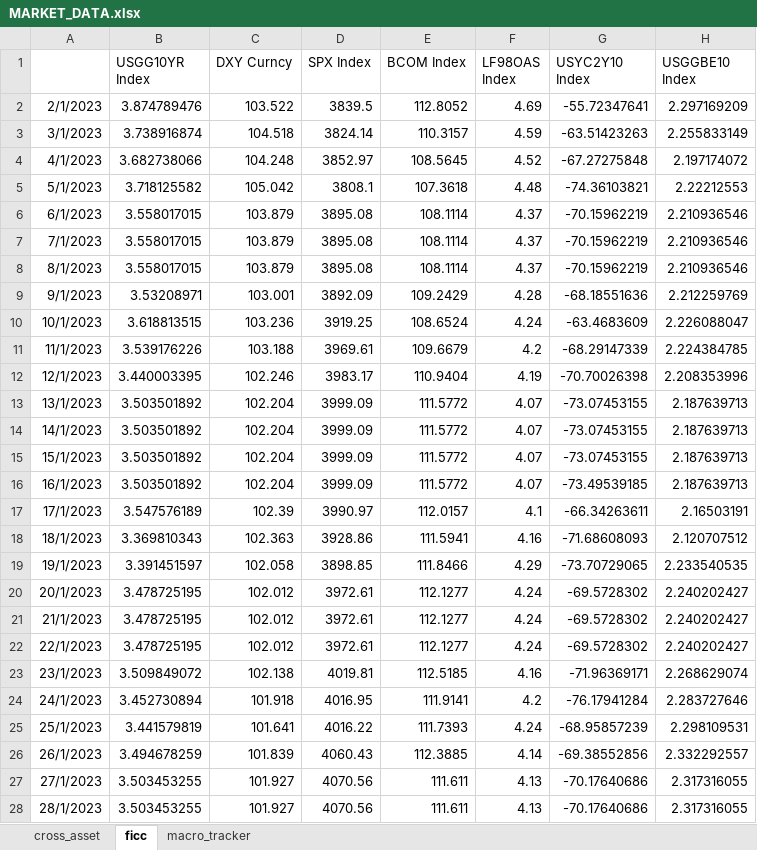
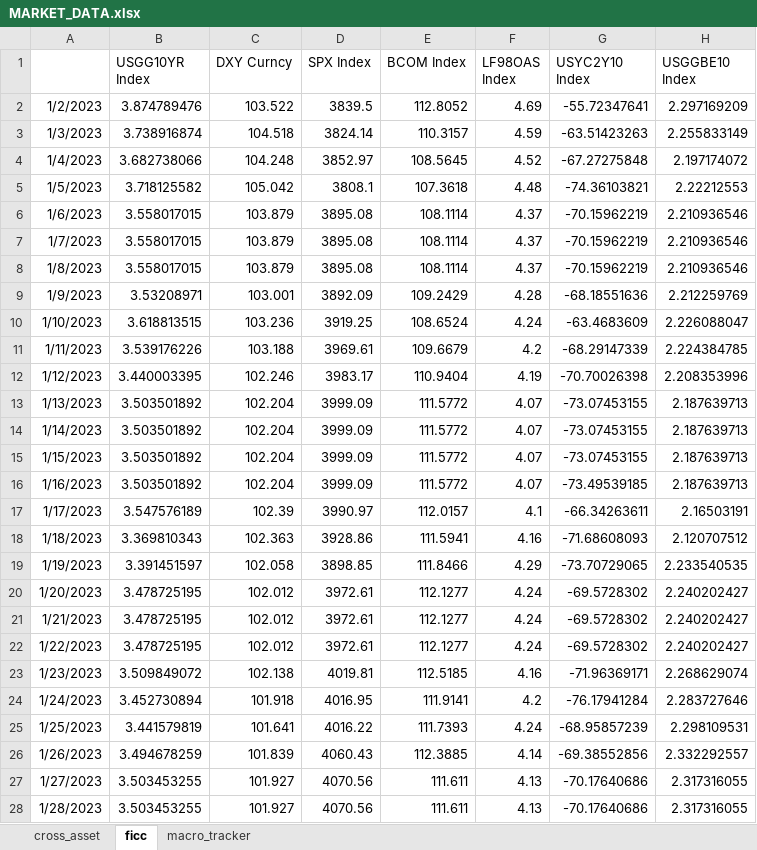
Before and after one commit to ChuchuLS/market-reading, an Excel workbook: data/MARKET_DATA.xlsx, sheet ficc, drawn as a sheet; only a part is shown; values as stored, in another font and other column widths than the file's, no borders; the diff covers the shown part only; the diff names each change by its address in the sheet, - before the commit and + after, or states it on an @@ line.

```diff
--- a/data/MARKET_DATA.xlsx (sheet ficc)
+++ b/data/MARKET_DATA.xlsx (sheet ficc)
-A2: 2/1/2023
+A2: 1/2/2023
-A3: 3/1/2023
+A3: 1/3/2023
-A4: 4/1/2023
+A4: 1/4/2023
-A5: 5/1/2023
+A5: 1/5/2023
-A6: 6/1/2023
+A6: 1/6/2023
-A7: 7/1/2023
+A7: 1/7/2023
-A8: 8/1/2023
+A8: 1/8/2023
-A9: 9/1/2023
+A9: 1/9/2023
-A10: 10/1/2023
+A10: 1/10/2023
-A11: 11/1/2023
+A11: 1/11/2023
-A12: 12/1/2023
+A12: 1/12/2023
-A13: 13/1/2023
+A13: 1/13/2023
-A14: 14/1/2023
+A14: 1/14/2023
-A15: 15/1/2023
+A15: 1/15/2023
-A16: 16/1/2023
+A16: 1/16/2023
-A17: 17/1/2023
+A17: 1/17/2023
-A18: 18/1/2023
+A18: 1/18/2023
-A19: 19/1/2023
+A19: 1/19/2023
-A20: 20/1/2023
+A20: 1/20/2023
-A21: 21/1/2023
+A21: 1/21/2023
-A22: 22/1/2023
+A22: 1/22/2023
-A23: 23/1/2023
+A23: 1/23/2023
-A24: 24/1/2023
+A24: 1/24/2023
-A25: 25/1/2023
+A25: 1/25/2023
-A26: 26/1/2023
+A26: 1/26/2023
-A27: 27/1/2023
+A27: 1/27/2023
-A28: 28/1/2023
+A28: 1/28/2023
```
Also changed, not shown: other rows of this sheet, sheet cross_asset, sheet macro_tracker.
